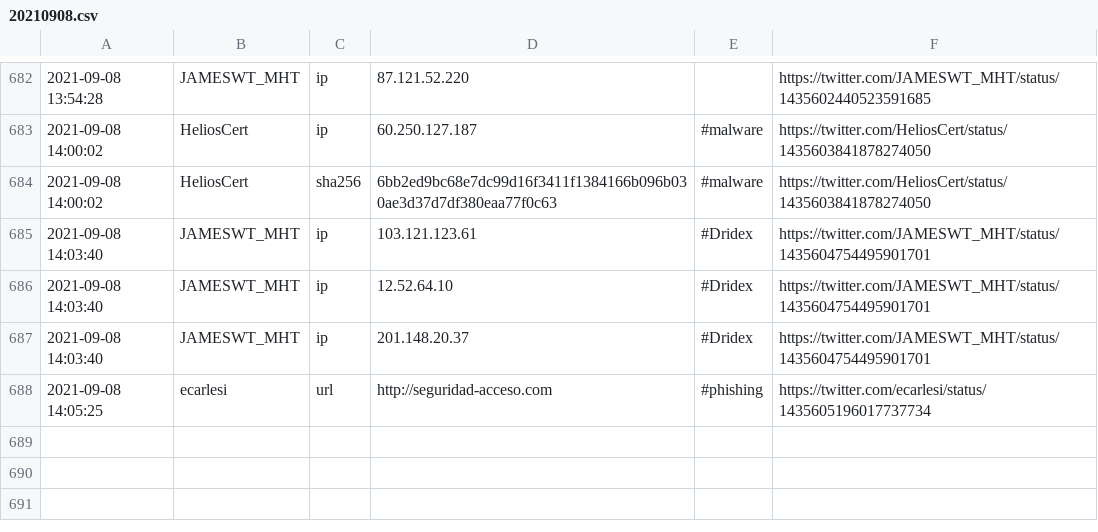
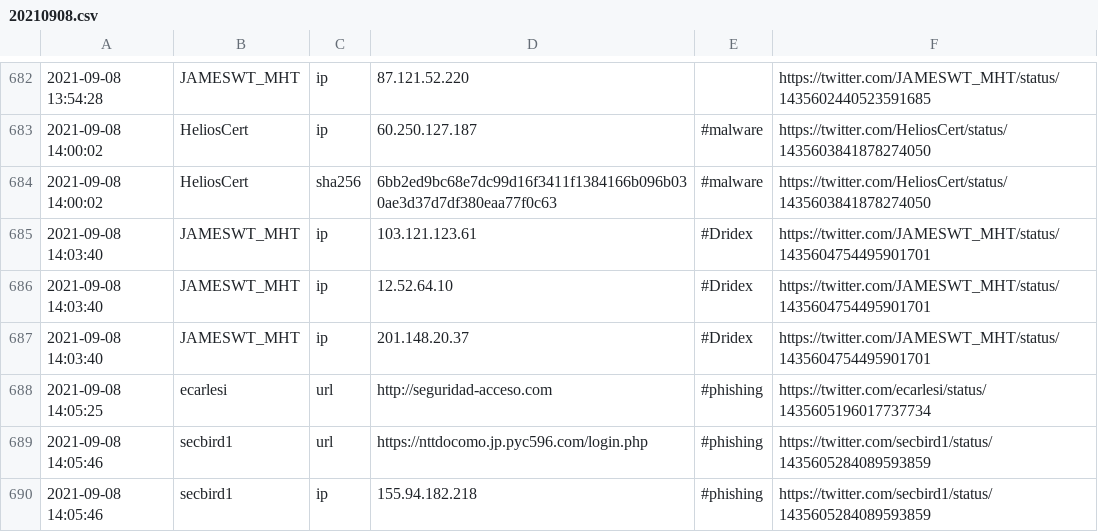
Before and after one commit to 0xT11/TweetFeed, a CSV file: Sep_2021/20210908.csv, drawn as a sheet; only a part is shown, gaps mark what is left out; the diff names each change by its address in the sheet, - before the commit and + after, or states it on an @@ line.

```diff
--- a/Sep_2021/20210908.csv
+++ b/Sep_2021/20210908.csv
+row 689: 2021-09-08 14:05:46 | secbird1 | url | https://nttdocomo.jp.pyc596.com/login.php | #phishing | https://twitter.com/secbird1/status/1435605284089593859
+row 690: 2021-09-08 14:05:46 | secbird1 | ip | 155.94.182.218 | #phishing | https://twitter.com/secbird1/status/1435605284089593859
```
Also changed, not shown: today.csv, week.csv, 3 other files.
